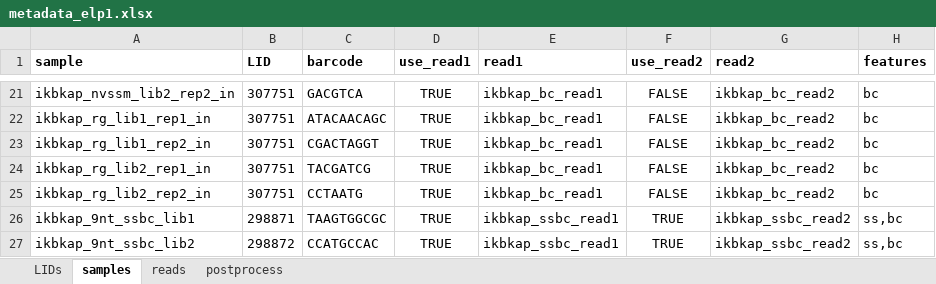
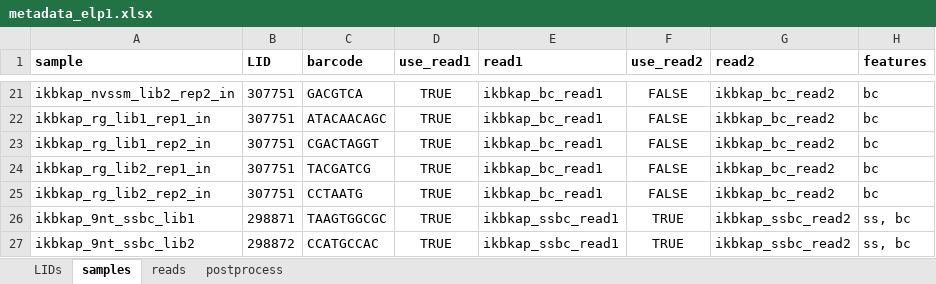
Before and after one commit to jbkinney/22_drugs, an Excel workbook: cluster/analysis_elp1/metadata_elp1.xlsx, sheet samples, drawn as a sheet; only a part is shown, gaps mark what is left out; values as stored, in another font and other column widths than the file's, no borders; the diff names each change by its address in the sheet, - before the commit and + after, or states it on an @@ line.

```diff
--- a/cluster/analysis_elp1/metadata_elp1.xlsx (sheet samples)
+++ b/cluster/analysis_elp1/metadata_elp1.xlsx (sheet samples)
-H26:H27 (features): ss,bc
+H26:H27 (features): ss, bc
```
Also changed, not shown: sheet LIDs.
